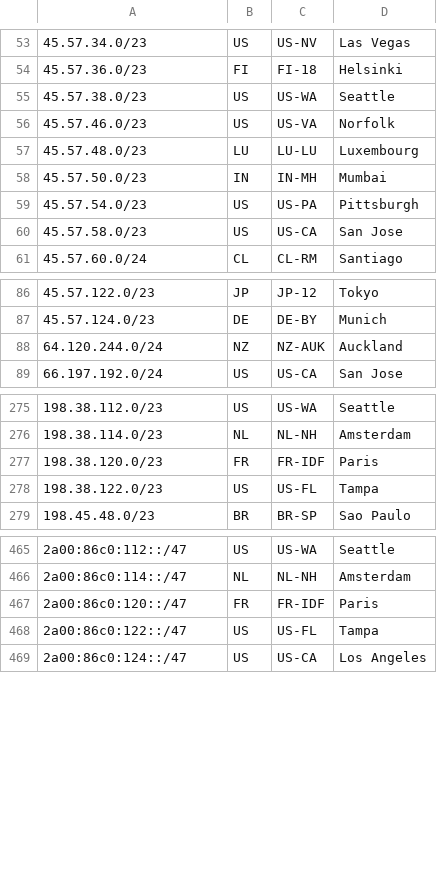
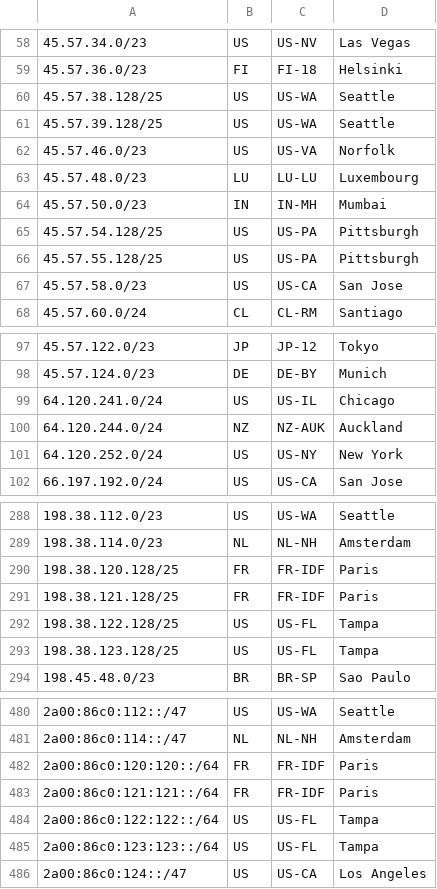
Before and after one commit to Netflix/nflx-geofeed, a CSV file: geofeed.csv, drawn as a sheet; only a part is shown, gaps mark what is left out; the diff covers the shown part only.

```diff
--- a/geofeed.csv
+++ b/geofeed.csv
@@ -54,3 +59,4 @@
 45.57.36.0/23,FI,FI-18,Helsinki,
-45.57.38.0/23,US,US-WA,Seattle,
+45.57.38.128/25,US,US-WA,Seattle,
+45.57.39.128/25,US,US-WA,Seattle,
 45.57.46.0/23,US,US-VA,Norfolk,
@@ -58,3 +64,4 @@
 45.57.50.0/23,IN,IN-MH,Mumbai,
-45.57.54.0/23,US,US-PA,Pittsburgh,
+45.57.54.128/25,US,US-PA,Pittsburgh,
+45.57.55.128/25,US,US-PA,Pittsburgh,
 45.57.58.0/23,US,US-CA,San Jose,
@@ -87,3 +98,5 @@
 45.57.124.0/23,DE,DE-BY,Munich,
+64.120.241.0/24,US,US-IL,Chicago,
 64.120.244.0/24,NZ,NZ-AUK,Auckland,
+64.120.252.0/24,US,US-NY,New York,
 66.197.192.0/24,US,US-CA,San Jose,
@@ -276,4 +289,6 @@
 198.38.114.0/23,NL,NL-NH,Amsterdam,
-198.38.120.0/23,FR,FR-IDF,Paris,
-198.38.122.0/23,US,US-FL,Tampa,
+198.38.120.128/25,FR,FR-IDF,Paris,
+198.38.121.128/25,FR,FR-IDF,Paris,
+198.38.122.128/25,US,US-FL,Tampa,
+198.38.123.128/25,US,US-FL,Tampa,
 198.45.48.0/23,BR,BR-SP,Sao Paulo,
@@ -466,4 +481,6 @@
 2a00:86c0:114::/47,NL,NL-NH,Amsterdam,
-2a00:86c0:120::/47,FR,FR-IDF,Paris,
-2a00:86c0:122::/47,US,US-FL,Tampa,
+2a00:86c0:120:120::/64,FR,FR-IDF,Paris,
+2a00:86c0:121:121::/64,FR,FR-IDF,Paris,
+2a00:86c0:122:122::/64,US,US-FL,Tampa,
+2a00:86c0:123:123::/64,US,US-FL,Tampa,
 2a00:86c0:124::/47,US,US-CA,Los Angeles,
```
Also changed, not shown: 21 added rows, 2 removed rows and 27 edited cells elsewhere in this file.
